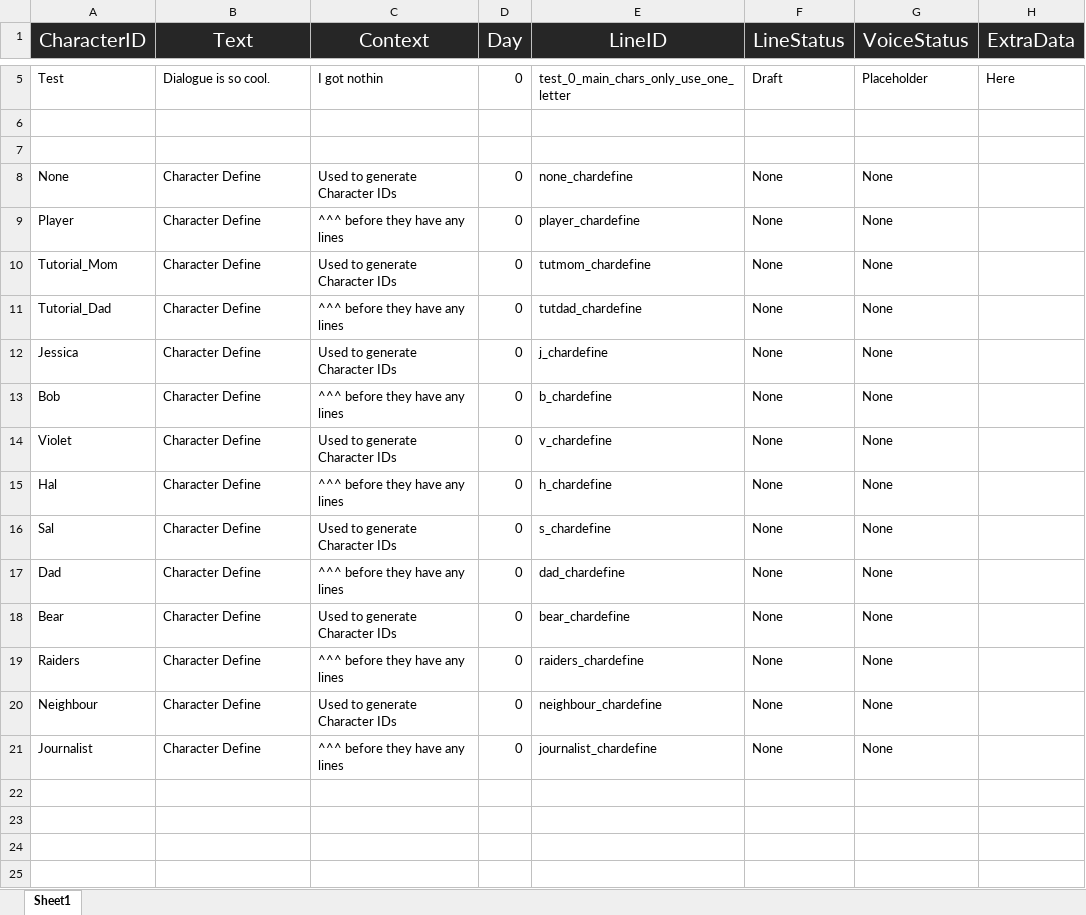
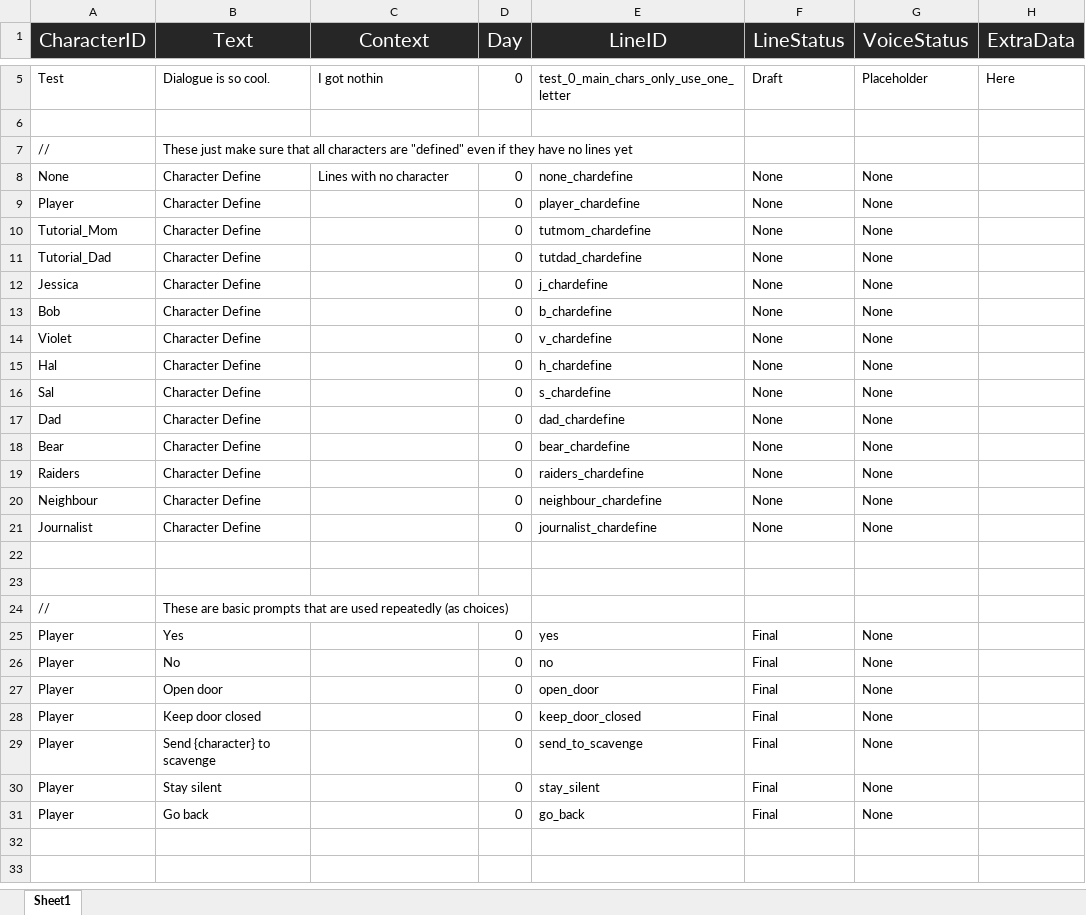
Before and after one commit to Tobogganeer/BeyondTheDoor, an Excel workbook: Lines.xlsx, sheet Sheet1, drawn as a sheet; only a part is shown, gaps mark what is left out; values as stored, in another font and other column widths than the file's, no borders; conditional formats not drawn; the diff covers the shown part only; the diff names each change by its address in the sheet, - before the commit and + after, or states it on an @@ line.

Commit message:
Added scavenge responses, improved line importer

```diff
--- a/Lines.xlsx (sheet Sheet1)
+++ b/Lines.xlsx (sheet Sheet1)
-row 7: (empty)
+row 7: // | These just make sure that all characters are "defined" even if they have no lines yet
-C8 (Context): Used to generate Character IDs
+C8 (Context): Lines with no character
-C9 (Context): ^^^ before they have any lines
+C9 (Context): (empty)
-C10 (Context): Used to generate Character IDs
+C10 (Context): (empty)
-C11 (Context): ^^^ before they have any lines
+C11 (Context): (empty)
-C12 (Context): Used to generate Character IDs
+C12 (Context): (empty)
-C13 (Context): ^^^ before they have any lines
+C13 (Context): (empty)
-C14 (Context): Used to generate Character IDs
+C14 (Context): (empty)
-C15 (Context): ^^^ before they have any lines
+C15 (Context): (empty)
-C16 (Context): Used to generate Character IDs
+C16 (Context): (empty)
-C17 (Context): ^^^ before they have any lines
+C17 (Context): (empty)
-C18 (Context): Used to generate Character IDs
+C18 (Context): (empty)
-C19 (Context): ^^^ before they have any lines
+C19 (Context): (empty)
-C20 (Context): Used to generate Character IDs
+C20 (Context): (empty)
-C21 (Context): ^^^ before they have any lines
+C21 (Context): (empty)
+row 24: // | These are basic prompts that are used repeatedly (as choices)
+row 25: Player | Yes |  | 0 | yes | Final | None
+row 26: Player | No |  | 0 | no | Final | None
+row 27: Player | Open door |  | 0 | open_door | Final | None
+row 28: Player | Keep door closed |  | 0 | keep_door_closed | Final | None
+row 29: Player | Send {character} to scavenge |  | 0 | send_to_scavenge | Final | None
+row 30: Player | Stay silent |  | 0 | stay_silent | Final | None
+row 31: Player | Go back |  | 0 | go_back | Final | None
```
Also changed, not shown: 8 removed rows and 3 edited cells elsewhere in this sheet, 12 other files.
